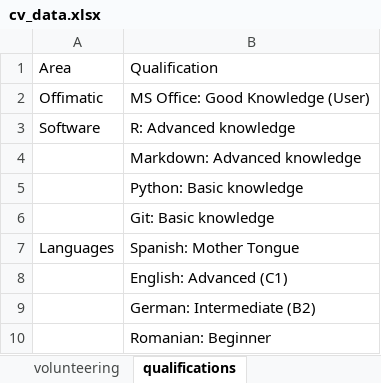
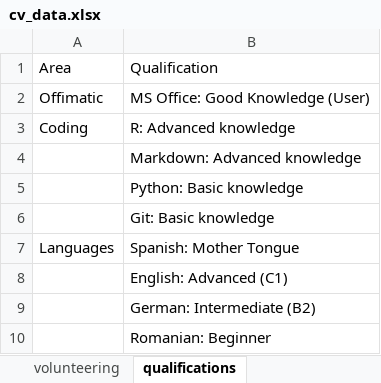
Before and after one commit to dsrodriguezl/CV, an Excel workbook: EN/cv_data.xlsx, sheet qualifications, drawn as a sheet; values as stored, in another font and other column widths than the file's, no borders; the diff names each change by its address in the sheet, - before the commit and + after, or states it on an @@ line.

```diff
--- a/EN/cv_data.xlsx (sheet qualifications)
+++ b/EN/cv_data.xlsx (sheet qualifications)
-A3: Software
+A3: Coding
```
Also changed, not shown: sheet conferences, sheet experience, 3 other files.
